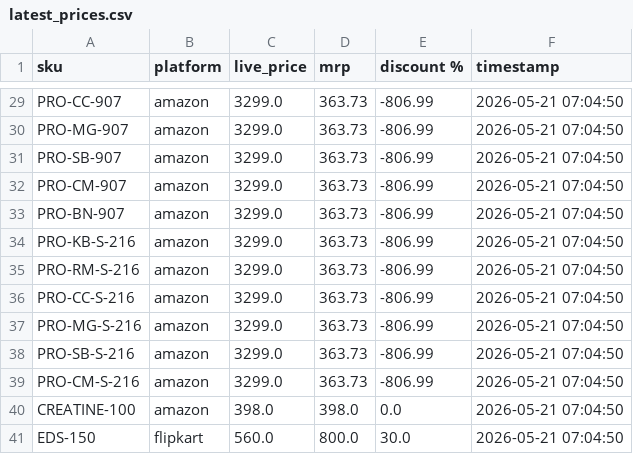
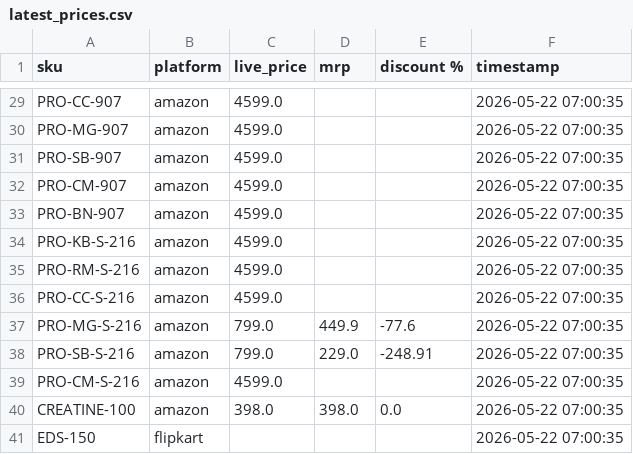
Before and after one commit to Shubham-Shigvan/price-tracker, a CSV file: latest_prices.csv, drawn as a sheet; only a part is shown, gaps mark what is left out; the diff covers the shown part only; the diff names each change by its address in the sheet, - before the commit and + after, or states it on an @@ line.

```diff
--- a/latest_prices.csv
+++ b/latest_prices.csv
-C29:C36 (live_price): 3299.0
+C29:C36 (live_price): 4599.0
-D29:D36 (mrp): 363.73
+D29:D36 (mrp): (empty)
-E29:E36 (discount %): -806.99
+E29:E36 (discount %): (empty)
-F29:F41 (timestamp): 2026-05-21 07:04:50
+F29:F41 (timestamp): 2026-05-22 07:00:35
-C37:C38 (live_price): 3299.0
+C37:C38 (live_price): 799.0
-D37 (mrp): 363.73
+D37 (mrp): 449.9
-E37 (discount %): -806.99
+E37 (discount %): -77.6
-D38 (mrp): 363.73
+D38 (mrp): 229.0
-E38 (discount %): -806.99
+E38 (discount %): -248.91
-C39 (live_price): 3299.0
+C39 (live_price): 4599.0
-D39 (mrp): 363.73
+D39 (mrp): (empty)
-E39 (discount %): -806.99
+E39 (discount %): (empty)
-C41 (live_price): 560.0
+C41 (live_price): (empty)
-D41 (mrp): 800.0
+D41 (mrp): (empty)
-E41 (discount %): 30.0
+E41 (discount %): (empty)
```
Also changed, not shown: 44 edited cells elsewhere in this file, error_log.csv, price_history.csv.
